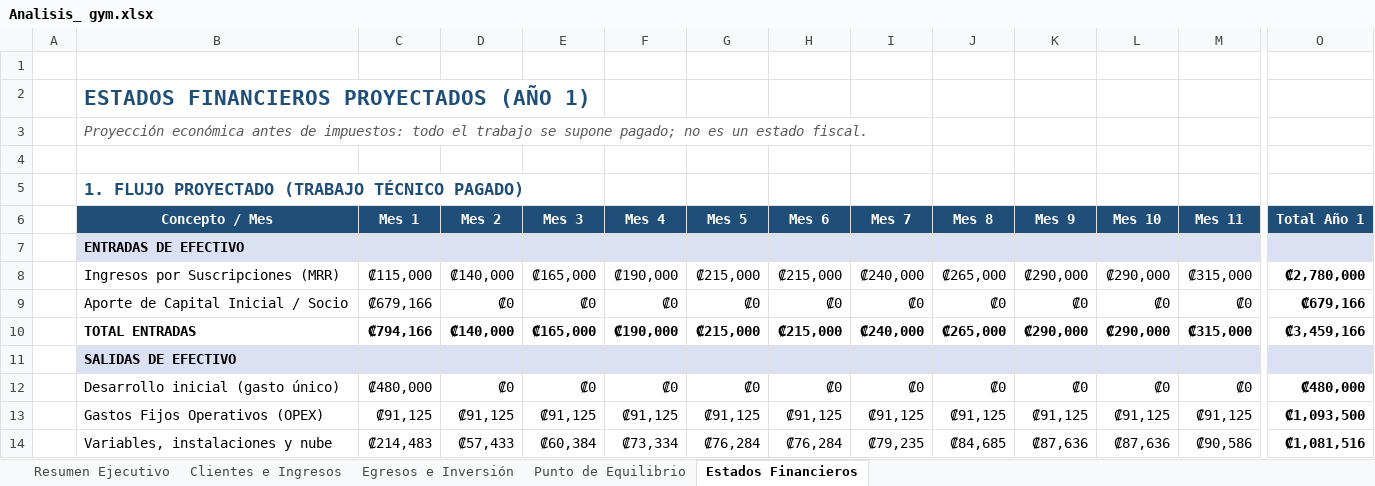
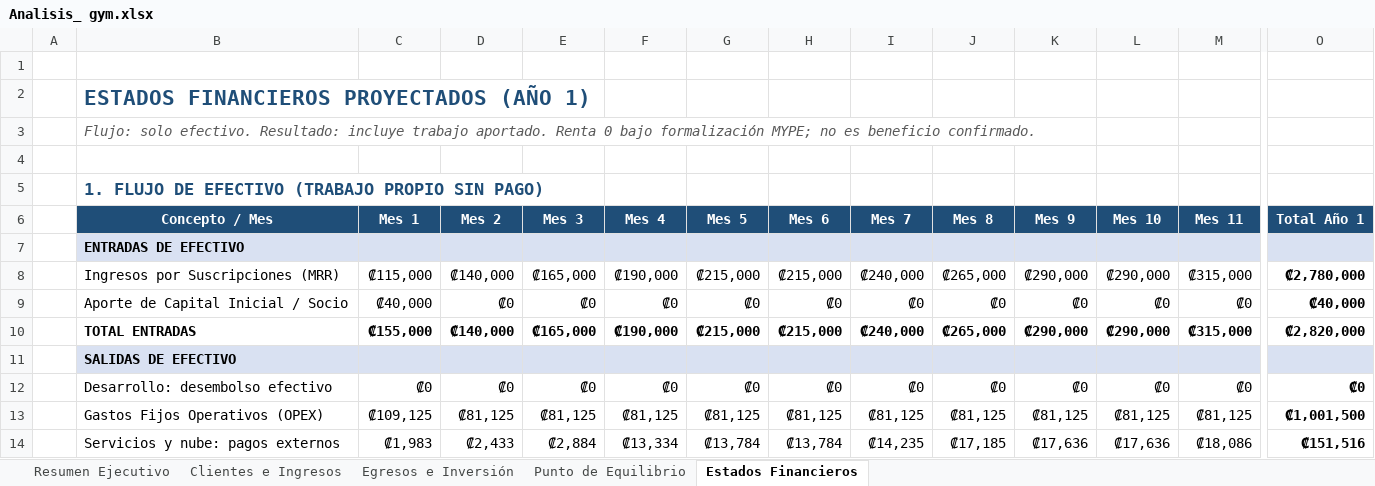
Before and after one commit to Derian8/gymhub-backend, an Excel workbook: docs/gymhub_expotecnica/modelo_negocios/Analisis_ gym.xlsx, sheet Estados Financieros, drawn as a sheet; only a part is shown, gaps mark what is left out; values as stored, in another font and other column widths than the file's, no borders; removed rows and columns are numbered as before the commit, all else as after; rows hold the shown columns only; the diff covers the shown part only; the diff names each change by its address in the sheet, - before the commit and + after, or states it on an @@ line.

```diff
--- a/docs/gymhub_expotecnica/modelo_negocios/Analisis_ gym.xlsx (sheet Estados Financieros)
+++ b/docs/gymhub_expotecnica/modelo_negocios/Analisis_ gym.xlsx (sheet Estados Financieros)
-B3 (Concepto / Mes): Proyección económica antes de impuestos: todo el trabajo se supone pagado; no es un estado fiscal.
+B3 (Concepto / Mes): Flujo: solo efectivo. Resultado: incluye trabajo aportado. Renta 0 bajo formalización MYPE; no es beneficio confirmado.
-B5 (Concepto / Mes): 1. FLUJO PROYECTADO (TRABAJO TÉCNICO PAGADO)
+B5 (Concepto / Mes): 1. FLUJO DE EFECTIVO (TRABAJO PROPIO SIN PAGO)
-C9 (Mes 1): ₡679,166
+C9 (Mes 1): ₡40,000
-O9 (Total Año 1): ₡679,166
+O9 (Total Año 1): ₡40,000
-C10 (Mes 1): ₡794,166
+C10 (Mes 1): ₡155,000
-O10 (Total Año 1): ₡3,459,166
+O10 (Total Año 1): ₡2,820,000
-B12 (Concepto / Mes): Desarrollo inicial (gasto único)
+B12 (Concepto / Mes): Desarrollo: desembolso efectivo
-C12 (Mes 1): ₡480,000
+C12 (Mes 1): ₡0
-O12 (Total Año 1): ₡480,000
+O12 (Total Año 1): ₡0
-C13 (Mes 1): ₡91,125
+C13 (Mes 1): ₡109,125
-D13 (Mes 2): ₡91,125
+D13 (Mes 2): ₡81,125
-E13 (Mes 3): ₡91,125
+E13 (Mes 3): ₡81,125
-F13 (Mes 4): ₡91,125
+F13 (Mes 4): ₡81,125
-G13 (Mes 5): ₡91,125
+G13 (Mes 5): ₡81,125
-H13 (Mes 6): ₡91,125
+H13 (Mes 6): ₡81,125
-I13 (Mes 7): ₡91,125
+I13 (Mes 7): ₡81,125
-J13 (Mes 8): ₡91,125
+J13 (Mes 8): ₡81,125
-K13 (Mes 9): ₡91,125
+K13 (Mes 9): ₡81,125
-L13 (Mes 10): ₡91,125
+L13 (Mes 10): ₡81,125
-M13 (Mes 11): ₡91,125
+M13 (Mes 11): ₡81,125
-O13 (Total Año 1): ₡1,093,500
+O13 (Total Año 1): ₡1,001,500
-row 14:  | Variables, instalaciones y nube | ₡214,483 | ₡57,433 | ₡60,384 | ₡73,334 | ₡76,284 | ₡76,284 | ₡79,235 | ₡84,685 | ₡87,636 | ₡87,636 | ₡90,586 | ₡1,081,516
+row 14:  | Servicios y nube: pagos externos | ₡1,983 | ₡2,433 | ₡2,884 | ₡13,334 | ₡13,784 | ₡13,784 | ₡14,235 | ₡17,185 | ₡17,636 | ₡17,636 | ₡18,086 | ₡151,516
```
Also changed, not shown: 2 added rows, 2 removed rows and 61 edited cells elsewhere in this sheet, sheet Punto de Equilibrio, sheet Egresos e Inversión, sheet Resumen Ejecutivo, charts or pictures, docs/gymhub_expotecnica/modelo_negocios/Modelo de Costeo y Precio.xlsx, 4 other files.
